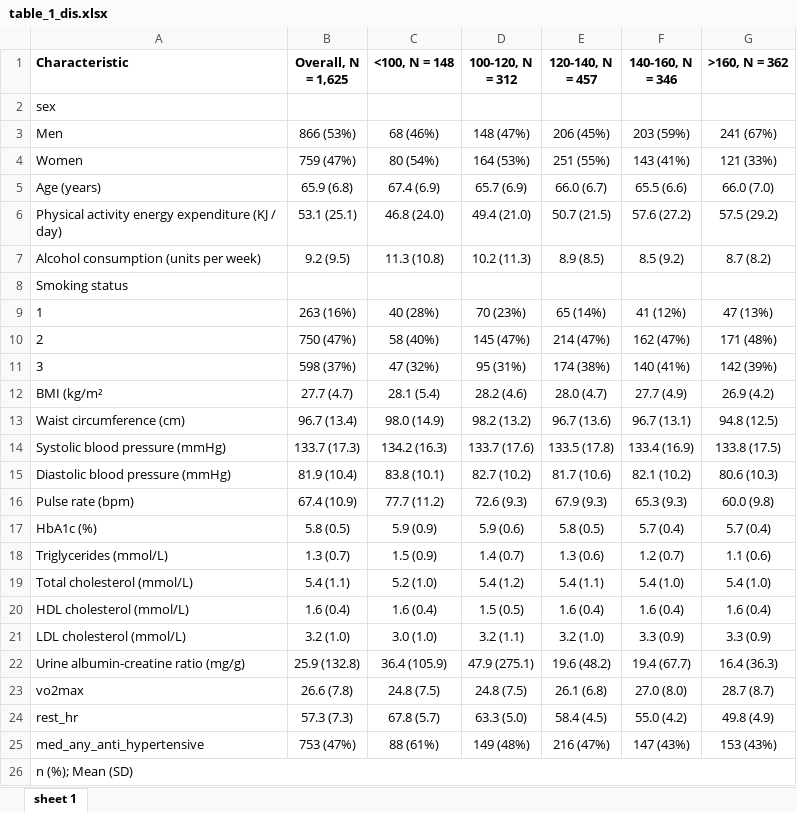
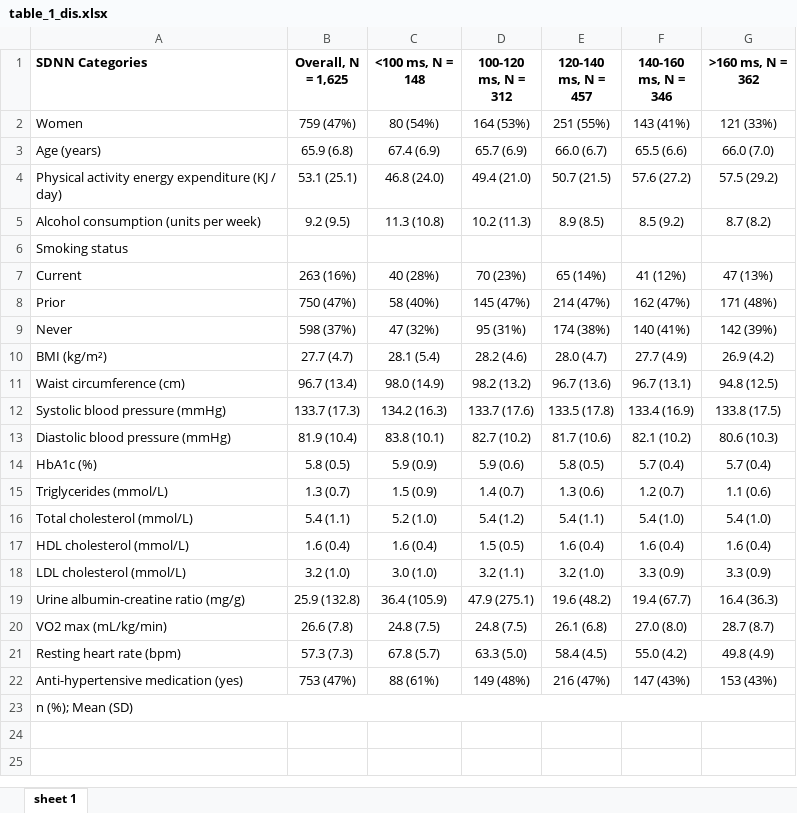
Before and after one commit to Superfrey/PhD_dissertation, an Excel workbook: tables/table_1_dis.xlsx, sheet sheet 1, drawn as a sheet; values as stored, in another font and other column widths than the file's, no borders; removed rows and columns are numbered as before the commit, all else as after; the diff names each change by its address in the sheet, - before the commit and + after, or states it on an @@ line.

```diff
--- a/tables/table_1_dis.xlsx (sheet sheet 1)
+++ b/tables/table_1_dis.xlsx (sheet sheet 1)
-A1: Characteristic
+A1: SDNN Categories
-C1: <100, N = 148
+C1: <100 ms, N = 148
-D1: 100-120, N = 312
+D1: 100-120 ms, N = 312
-E1: 120-140, N = 457
+E1: 120-140 ms, N = 457
-F1: 140-160, N = 346
+F1: 140-160 ms, N = 346
-G1: >160, N = 362
+G1: >160 ms, N = 362
-row 2: sex
-row 3: Men | 866 (53%) | 68 (46%) | 148 (47%) | 206 (45%) | 203 (59%) | 241 (67%)
-A7 (SDNN Categories): 1
+A7 (SDNN Categories): Current
-A8 (SDNN Categories): 2
+A8 (SDNN Categories): Prior
-A9 (SDNN Categories): 3
+A9 (SDNN Categories): Never
-A10 (SDNN Categories): BMI (kg/m²
+A10 (SDNN Categories): BMI (kg/m²)
-row 16: Pulse rate (bpm) | 67.4 (10.9) | 77.7 (11.2) | 72.6 (9.3) | 67.9 (9.3) | 65.3 (9.3) | 60.0 (9.8)
-A20 (SDNN Categories): vo2max
+A20 (SDNN Categories): VO2 max (mL/kg/min)
-A21 (SDNN Categories): rest_hr
+A21 (SDNN Categories): Resting heart rate (bpm)
-A22 (SDNN Categories): med_any_anti_hypertensive
+A22 (SDNN Categories): Anti-hypertensive medication (yes)
```
Also changed, not shown: 9 other files.
